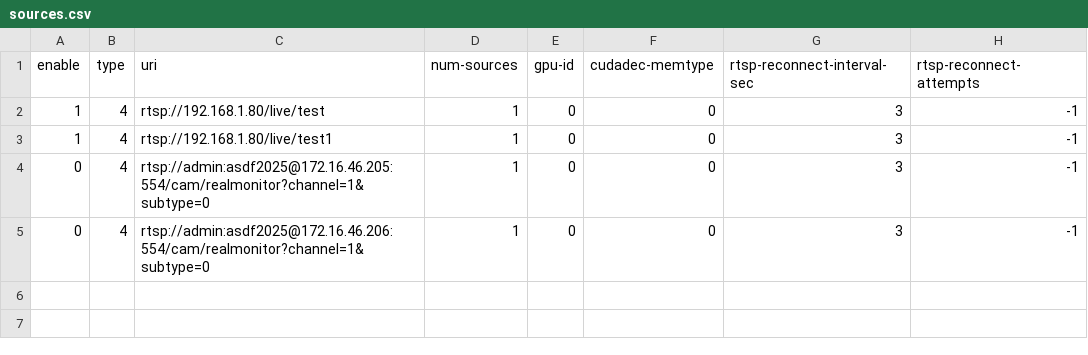
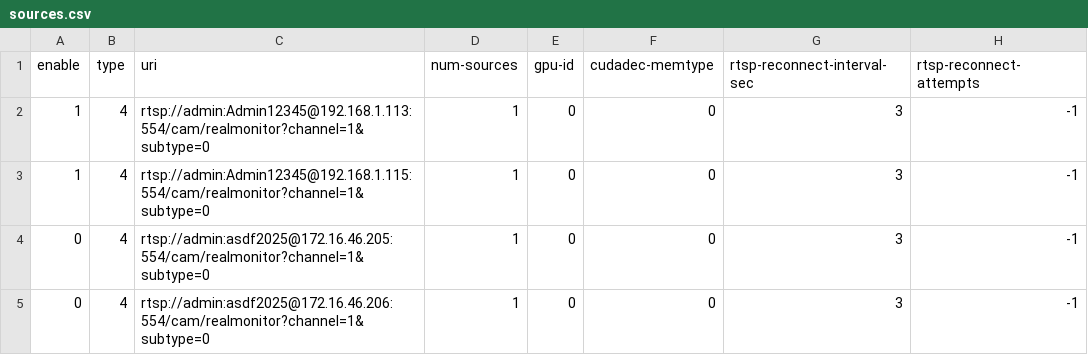
Before and after one commit to karmueo/deepstream-app-custom, a CSV file: src/deepstream-app/configs/yml/sources.csv, drawn as a sheet; only a part is shown; the diff names each change by its address in the sheet, - before the commit and + after, or states it on an @@ line.

Commit message:
fix(config): 更新RTSP源地址，修复视频流配置

```diff
--- a/src/deepstream-app/configs/yml/sources.csv
+++ b/src/deepstream-app/configs/yml/sources.csv
-C2 (uri): rtsp://192.168.1.80/live/test
+C2 (uri): rtsp://admin:Admin12345@192.168.1.113:554/cam/realmonitor?channel=1&subtype=0
-C3 (uri): rtsp://192.168.1.80/live/test1
+C3 (uri): rtsp://admin:Admin12345@192.168.1.115:554/cam/realmonitor?channel=1&subtype=0
```
